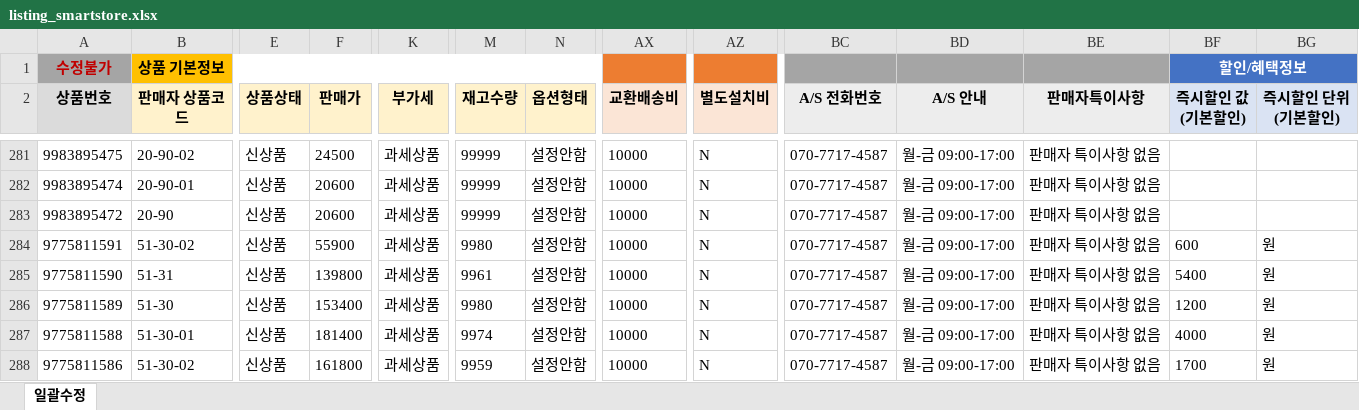
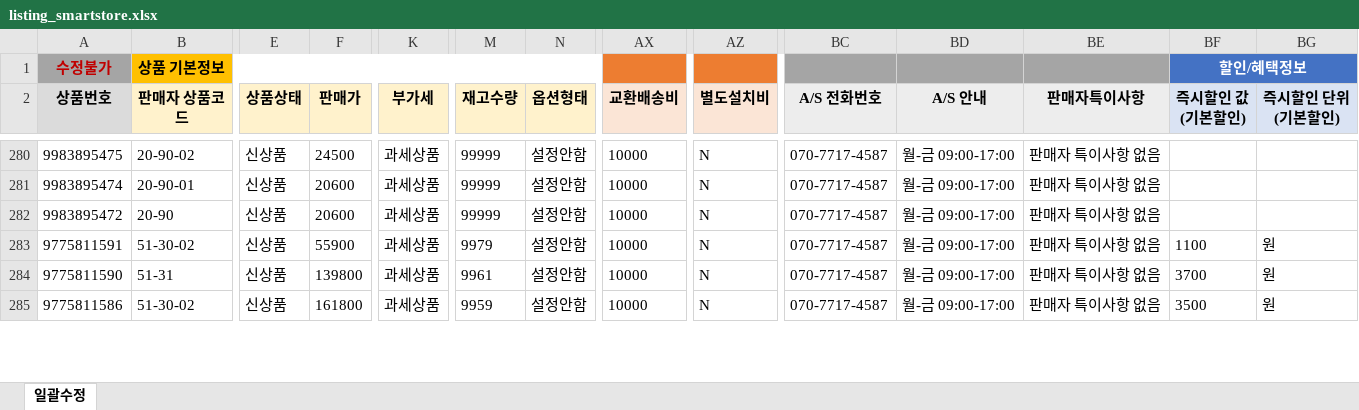
Before and after one commit to OURPROJECTDAO/work-automation-app, an Excel workbook: reference/listing_smartstore.xlsx, sheet 일괄수정, drawn as a sheet; only a part is shown, gaps mark what is left out; values as stored, in another font and other column widths than the file's, no borders; removed rows and columns are numbered as before the commit, all else as after; rows hold the shown columns only; the diff covers the shown part only; the diff names each change by its address in the sheet, - before the commit and + after, or states it on an @@ line.

Commit message:
data(listing-raw): smartstore 원본양식 갱신

```diff
--- a/reference/listing_smartstore.xlsx (sheet 일괄수정)
+++ b/reference/listing_smartstore.xlsx (sheet 일괄수정)
-M283 (재고수량): 9980
+M283 (재고수량): 9979
-BF283 (즉시할인 값 (기본할인)): 600
+BF283 (즉시할인 값 (기본할인)): 1100
-BF284 (즉시할인 값 (기본할인)): 5400
+BF284 (즉시할인 값 (기본할인)): 3700
-row 286: 9775811589 | 51-30 | 신상품 | 153400 | 과세상품 | 9980 | 설정안함 | 10000 | N | 070-7717-4587 | 월-금 09:00-17:00 | 판매자 특이사항 없음 | 1200 | 원
-row 287: 9775811588 | 51-30-01 | 신상품 | 181400 | 과세상품 | 9974 | 설정안함 | 10000 | N | 070-7717-4587 | 월-금 09:00-17:00 | 판매자 특이사항 없음 | 4000 | 원
-BF285 (즉시할인 값 (기본할인)): 1700
+BF285 (즉시할인 값 (기본할인)): 3500
```
Also changed, not shown: 2 added rows, 5 removed rows and 83 edited cells elsewhere in this sheet.
